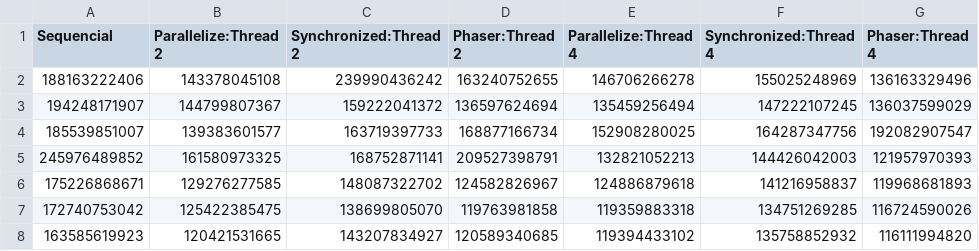
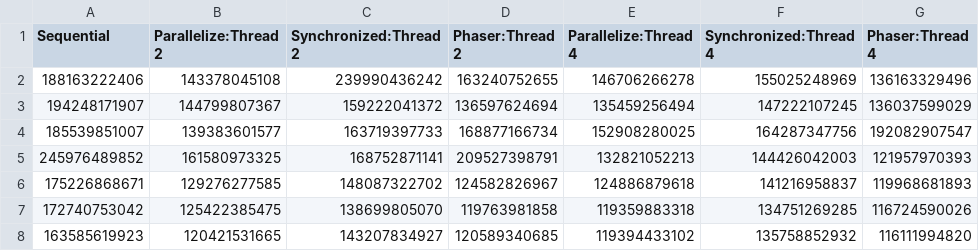
Before and after one commit to AnaLiliaTeixeira/Knapsack, a CSV file: results.csv, drawn as a sheet; only a part is shown.

```diff
--- a/results.csv
+++ b/results.csv
@@ -1,2 +1,2 @@
-Sequencial, Parallelize:Thread 2, Synchronized:Thread 2, Phaser:Thread 2, Parallelize:Thread 4, Synchronized:Thread 4, Phaser:Thread 4
+Sequential, Parallelize:Thread 2, Synchronized:Thread 2, Phaser:Thread 2, Parallelize:Thread 4, Synchronized:Thread 4, Phaser:Thread 4
 188163222406,143378045108,239990436242,163240752655,146706266278,155025248969,136163329496
```
Also changed, not shown: 4 other files.
